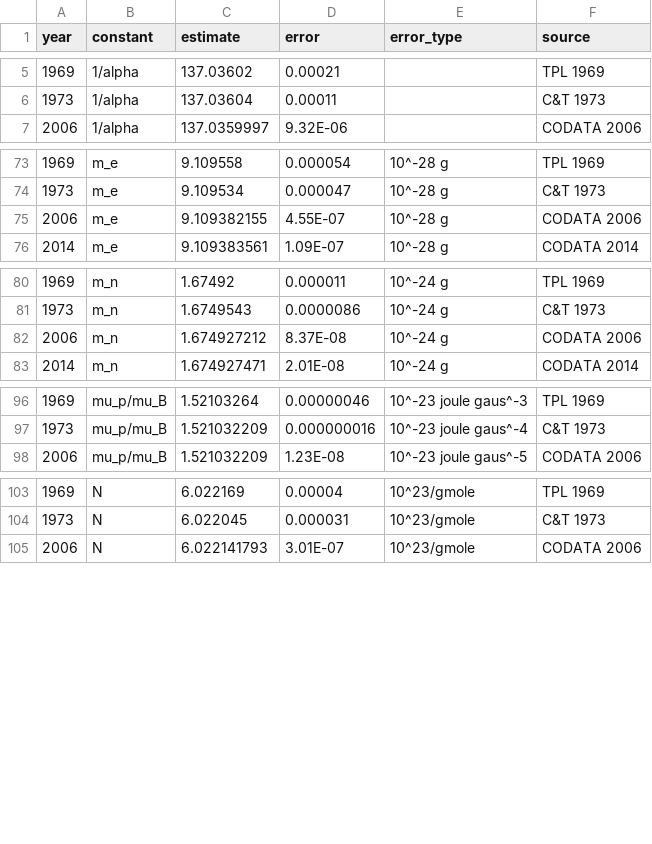
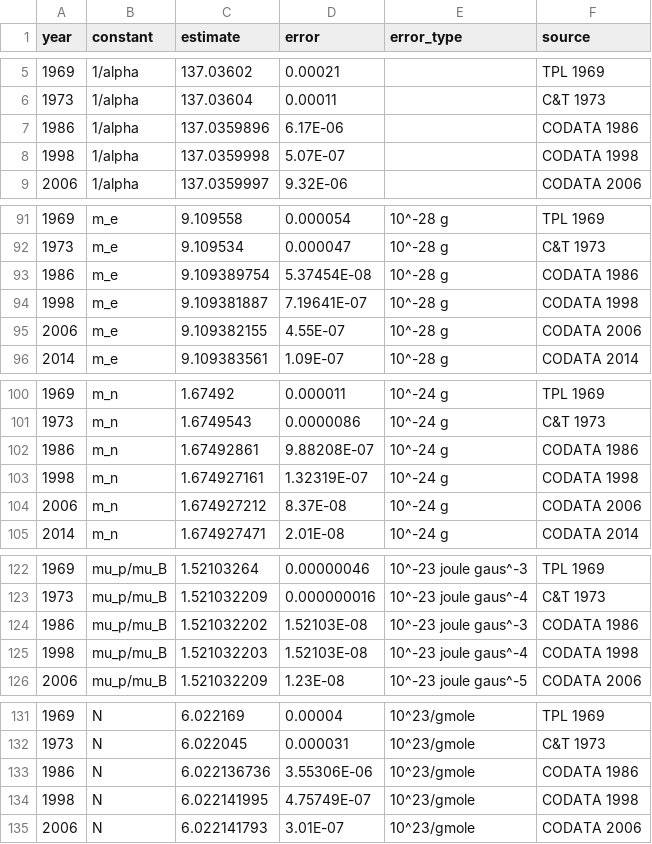
Before and after one commit to j3schaue/physical_constants, a CSV file: data/recommended values.csv, drawn as a sheet; only a part is shown, gaps mark what is left out; the diff covers the shown part only.

```diff
--- a/data/recommended values.csv
+++ b/data/recommended values.csv
@@ -6,2 +6,4 @@
 1973,1/alpha,137.03604,0.00011,,C&T 1973
+1986,1/alpha,137.0359896,6.17E-06,,CODATA 1986
+1998,1/alpha,137.0359998,5.07E-07,,CODATA 1998
 2006,1/alpha,137.0359997,9.32E-06,,CODATA 2006
@@ -74,2 +92,4 @@
 1973,m_e,9.109534,0.000047,10^-28 g,C&T 1973
+1986,m_e,9.109389754,5.37454E-08,10^-28 g,CODATA 1986
+1998,m_e,9.109381887,7.19641E-07,10^-28 g,CODATA 1998
 2006,m_e,9.109382155,4.55E-07,10^-28 g,CODATA 2006
@@ -81,2 +101,4 @@
 1973,m_n,1.6749543,0.0000086,10^-24 g,C&T 1973
+1986,m_n,1.67492861,9.88208E-07,10^-24 g,CODATA 1986
+1998,m_n,1.674927161,1.32319E-07,10^-24 g,CODATA 1998
 2006,m_n,1.674927212,8.37E-08,10^-24 g,CODATA 2006
@@ -97,2 +123,4 @@
 1973,mu_p/mu_B,1.521032209,0.000000016,10^-23 joule gaus^-4,C&T 1973
+1986,mu_p/mu_B,1.521032202,1.52103E-08,10^-23 joule gaus^-3,CODATA 1986
+1998,mu_p/mu_B,1.521032203,1.52103E-08,10^-23 joule gaus^-4,CODATA 1998
 2006,mu_p/mu_B,1.521032209,1.23E-08,10^-23 joule gaus^-5,CODATA 2006
@@ -104,2 +132,4 @@
 1973,N,6.022045,0.000031,10^23/gmole,C&T 1973
+1986,N,6.022136736,3.55306E-06,10^23/gmole,CODATA 1986
+1998,N,6.022141995,4.75749E-07,10^23/gmole,CODATA 1998
 2006,N,6.022141793,3.01E-07,10^23/gmole,CODATA 2006
```
Also changed, not shown: 20 added rows and 5 edited cells elsewhere in this file.
